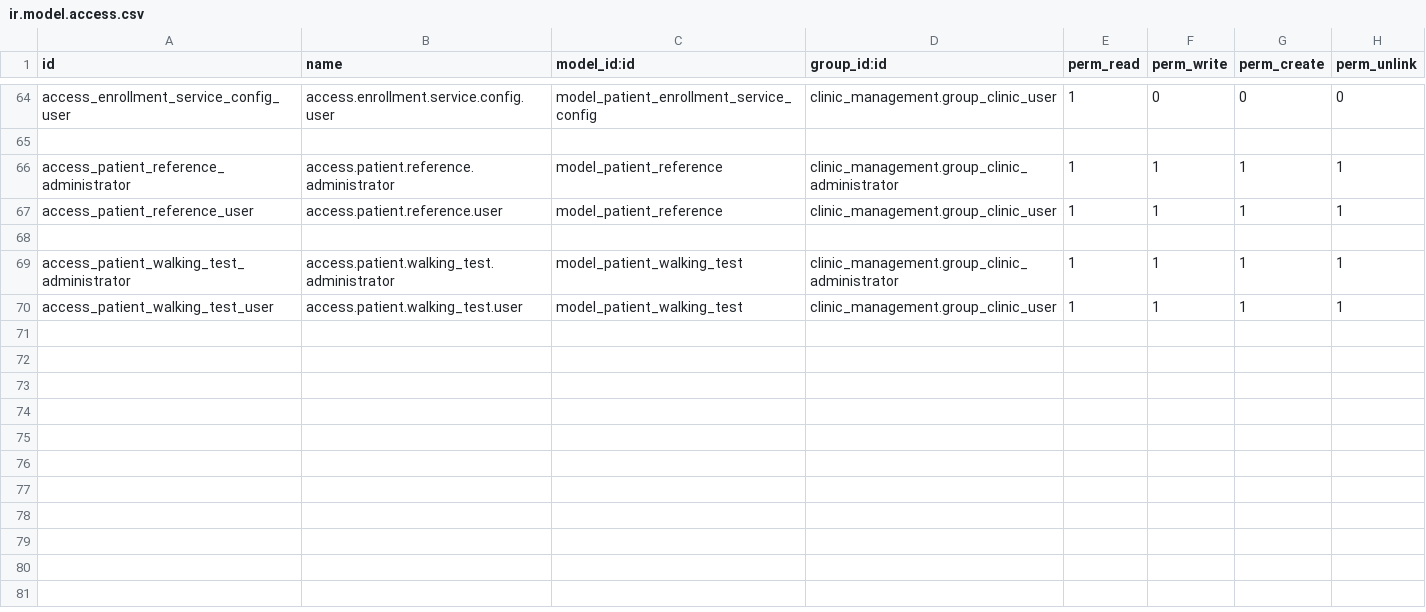
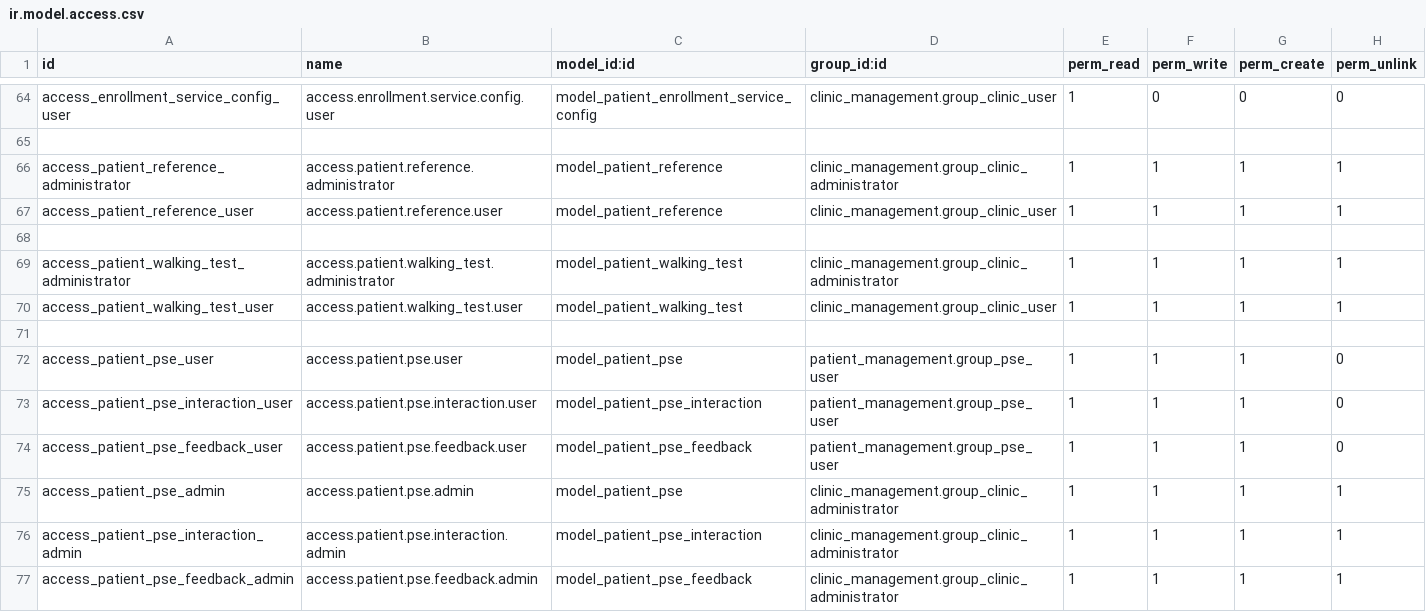
Before and after one commit to rohanmhase/custom_addons, a CSV file: custom_addons/patient_management/security/ir.model.access.csv, drawn as a sheet; only a part is shown, gaps mark what is left out.

Commit message:
feature: add pse model in patient management
# Conflicts:
#	custom_addons/patient_management/models/__init__.py
#	custom_addons/patient_management/security/ir.model.access.csv

```diff
--- a/custom_addons/patient_management/security/ir.model.access.csv
+++ b/custom_addons/patient_management/security/ir.model.access.csv
@@ -70 +70,8 @@ access_patient_walking_test_administrator,access.patient.walking_test.administra
 access_patient_walking_test_user,access.patient.walking_test.user,model_patient_walking_test,clinic_management.group_clinic_user,1,1,1,1
+
+access_patient_pse_user,access.patient.pse.user,model_patient_pse,patient_management.group_pse_user,1,1,1,0
+access_patient_pse_interaction_user,access.patient.pse.interaction.user,model_patient_pse_interaction,patient_management.group_pse_user,1,1,1,0
+access_patient_pse_feedback_user,access.patient.pse.feedback.user,model_patient_pse_feedback,patient_management.group_pse_user,1,1,1,0
+access_patient_pse_admin,access.patient.pse.admin,model_patient_pse,clinic_management.group_clinic_administrator,1,1,1,1
+access_patient_pse_interaction_admin,access.patient.pse.interaction.admin,model_patient_pse_interaction,clinic_management.group_clinic_administrator,1,1,1,1
+access_patient_pse_feedback_admin,access.patient.pse.feedback.admin,model_patient_pse_feedback,clinic_management.group_clinic_administrator,1,1,1,1
```
Also changed, not shown: 5 other files.
